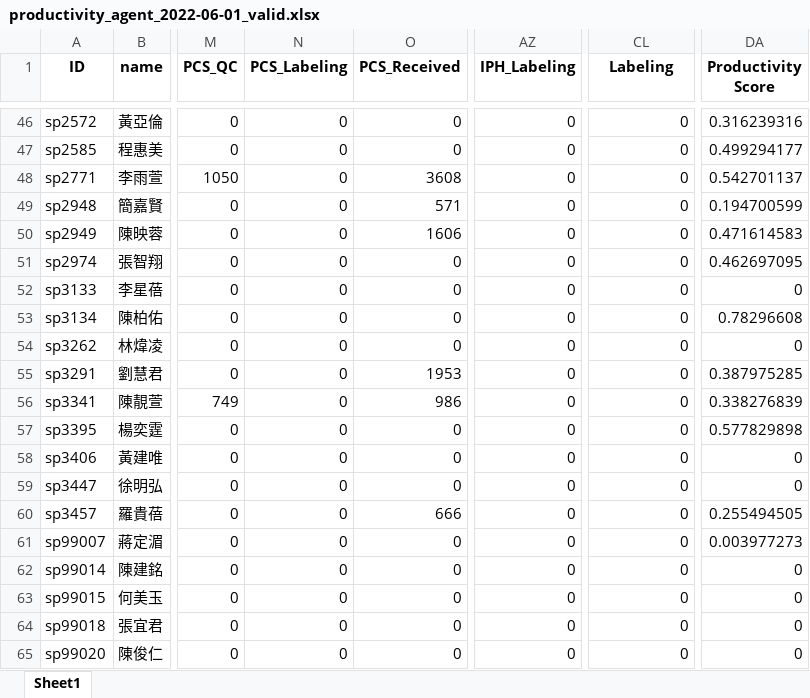
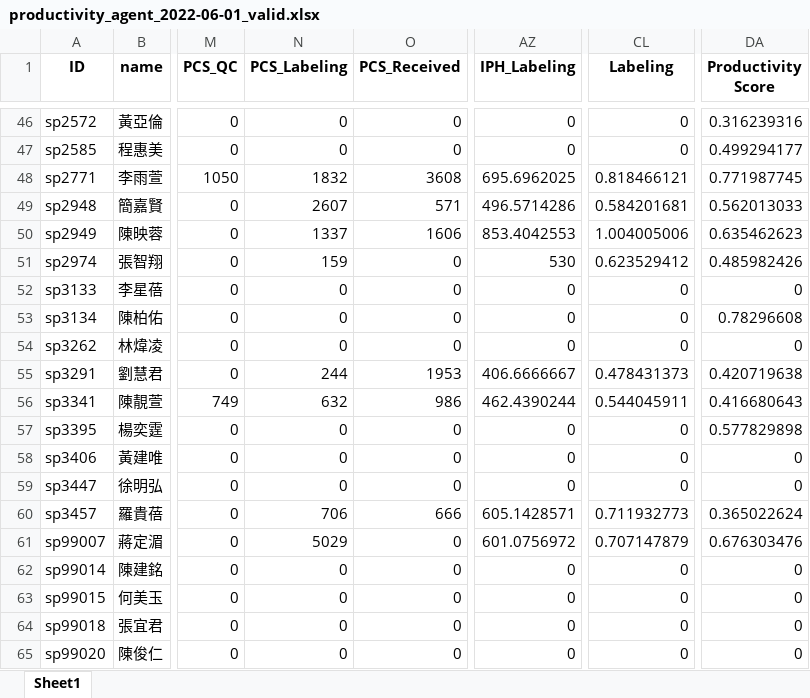
Before and after one commit to johnny890122/Incentive_prod, an Excel workbook: Output/June/productivity_agent_valid/productivity_agent_2022-06-01_valid.xlsx, sheet Sheet1, drawn as a sheet; only a part is shown, gaps mark what is left out; values as stored, in another font and other column widths than the file's, no borders; the diff covers the shown part only; the diff names each change by its address in the sheet, - before the commit and + after, or states it on an @@ line.

```diff
--- a/Output/June/productivity_agent_valid/productivity_agent_2022-06-01_valid.xlsx (sheet Sheet1)
+++ b/Output/June/productivity_agent_valid/productivity_agent_2022-06-01_valid.xlsx (sheet Sheet1)
-N48 (PCS_Labeling): 0
+N48 (PCS_Labeling): 1832
-AZ48 (IPH_Labeling): 0
+AZ48 (IPH_Labeling): 695.6962025
-CL48 (Labeling): 0
+CL48 (Labeling): 0.818466121
-DA48 (Productivity Score): 0.542701137
+DA48 (Productivity Score): 0.771987745
-N49 (PCS_Labeling): 0
+N49 (PCS_Labeling): 2607
-AZ49 (IPH_Labeling): 0
+AZ49 (IPH_Labeling): 496.5714286
-CL49 (Labeling): 0
+CL49 (Labeling): 0.584201681
-DA49 (Productivity Score): 0.194700599
+DA49 (Productivity Score): 0.562013033
-N50 (PCS_Labeling): 0
+N50 (PCS_Labeling): 1337
-AZ50 (IPH_Labeling): 0
+AZ50 (IPH_Labeling): 853.4042553
-CL50 (Labeling): 0
+CL50 (Labeling): 1.004005006
-DA50 (Productivity Score): 0.471614583
+DA50 (Productivity Score): 0.635462623
-N51 (PCS_Labeling): 0
+N51 (PCS_Labeling): 159
-AZ51 (IPH_Labeling): 0
+AZ51 (IPH_Labeling): 530
-CL51 (Labeling): 0
+CL51 (Labeling): 0.623529412
-DA51 (Productivity Score): 0.462697095
+DA51 (Productivity Score): 0.485982426
-N55 (PCS_Labeling): 0
+N55 (PCS_Labeling): 244
-AZ55 (IPH_Labeling): 0
+AZ55 (IPH_Labeling): 406.6666667
-CL55 (Labeling): 0
+CL55 (Labeling): 0.478431373
-DA55 (Productivity Score): 0.387975285
+DA55 (Productivity Score): 0.420719638
-N56 (PCS_Labeling): 0
+N56 (PCS_Labeling): 632
-AZ56 (IPH_Labeling): 0
+AZ56 (IPH_Labeling): 462.4390244
-CL56 (Labeling): 0
+CL56 (Labeling): 0.544045911
-DA56 (Productivity Score): 0.338276839
+DA56 (Productivity Score): 0.416680643
-N60 (PCS_Labeling): 0
+N60 (PCS_Labeling): 706
-AZ60 (IPH_Labeling): 0
+AZ60 (IPH_Labeling): 605.1428571
-CL60 (Labeling): 0
+CL60 (Labeling): 0.711932773
-DA60 (Productivity Score): 0.255494505
+DA60 (Productivity Score): 0.365022624
-N61 (PCS_Labeling): 0
+N61 (PCS_Labeling): 5029
-AZ61 (IPH_Labeling): 0
+AZ61 (IPH_Labeling): 601.0756972
-CL61 (Labeling): 0
+CL61 (Labeling): 0.707147879
-DA61 (Productivity Score): 0.003977273
+DA61 (Productivity Score): 0.676303476
```
Also changed, not shown: 8 edited cells elsewhere in this sheet, Output/June/productivity_TL/productivity_TL_2022-06-01.xlsx, Output/June/productivity_TL_valid/productivity_TL_2022-06-01_valid.xlsx, 27 other files.
